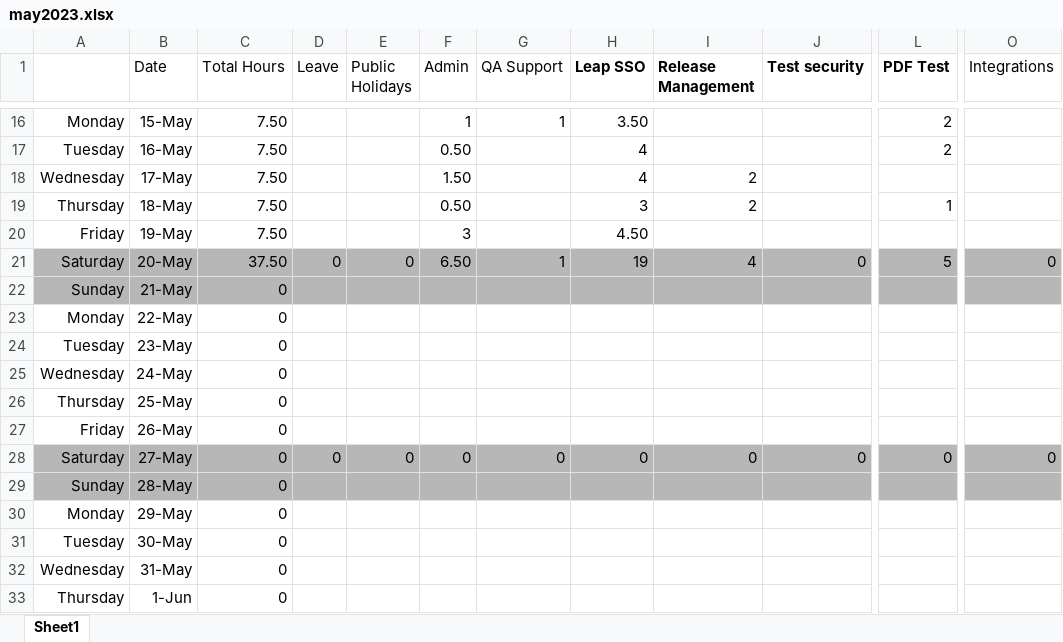
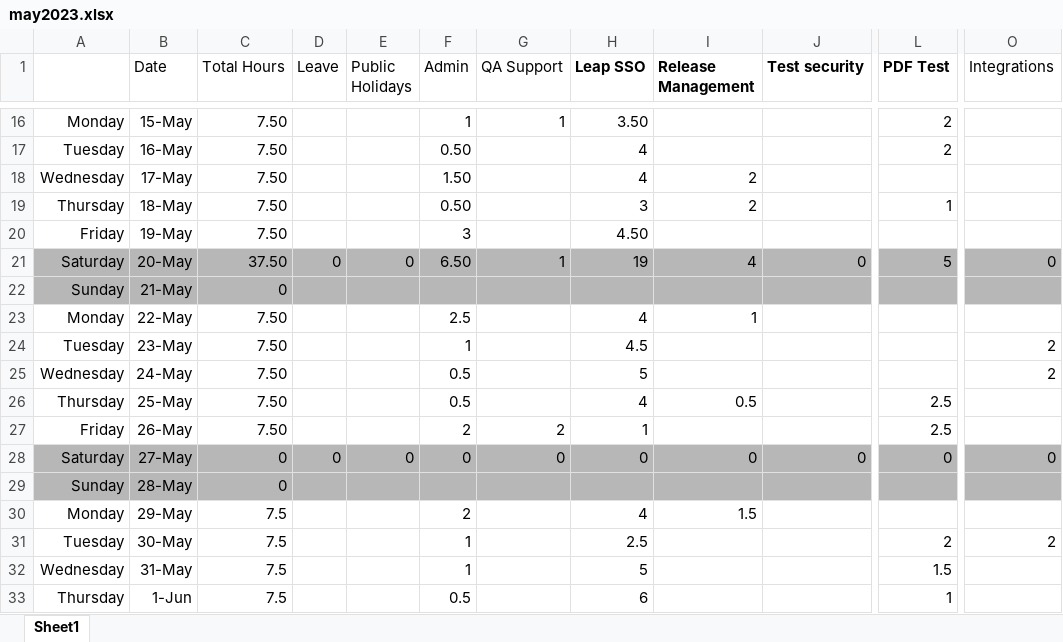
Before and after one commit to annagomez-infotrack/Timesheet, an Excel workbook: may2023.xlsx, sheet Sheet1, drawn as a sheet; only a part is shown, gaps mark what is left out; values as stored, in another font and other column widths than the file's, no borders; the diff covers the shown part only; the diff names each change by its address in the sheet, - before the commit and + after, or states it on an @@ line.

```diff
--- a/may2023.xlsx (sheet Sheet1)
+++ b/may2023.xlsx (sheet Sheet1)
-C23:C27 (Total Hours): 0
+C23:C27 (Total Hours): 7.50
-F23 (Admin): (empty)
+F23 (Admin): 2.5
-H23 (Leap SSO): (empty)
+H23 (Leap SSO): 4
-I23 (Release Management): (empty)
+I23 (Release Management): 1
-F24 (Admin): (empty)
+F24 (Admin): 1
-H24 (Leap SSO): (empty)
+H24 (Leap SSO): 4.5
-O24:O25 (Integrations): (empty)
+O24:O25 (Integrations): 2
-F25:F26 (Admin): (empty)
+F25:F26 (Admin): 0.5
-H25 (Leap SSO): (empty)
+H25 (Leap SSO): 5
-H26 (Leap SSO): (empty)
+H26 (Leap SSO): 4
-I26 (Release Management): (empty)
+I26 (Release Management): 0.5
-L26:L27 (PDF Test): (empty)
+L26:L27 (PDF Test): 2.5
-F27 (Admin): (empty)
+F27 (Admin): 2
-G27 (QA Support): (empty)
+G27 (QA Support): 2
-H27 (Leap SSO): (empty)
+H27 (Leap SSO): 1
-C30:C33 (Total Hours): 0
+C30:C33 (Total Hours): 7.5
-F30 (Admin): (empty)
+F30 (Admin): 2
-H30 (Leap SSO): (empty)
+H30 (Leap SSO): 4
-I30 (Release Management): (empty)
+I30 (Release Management): 1.5
-F31:F32 (Admin): (empty)
+F31:F32 (Admin): 1
-H31 (Leap SSO): (empty)
+H31 (Leap SSO): 2.5
-L31 (PDF Test): (empty)
+L31 (PDF Test): 2
-O31 (Integrations): (empty)
+O31 (Integrations): 2
-H32 (Leap SSO): (empty)
+H32 (Leap SSO): 5
-L32 (PDF Test): (empty)
+L32 (PDF Test): 1.5
-F33 (Admin): (empty)
+F33 (Admin): 0.5
-H33 (Leap SSO): (empty)
+H33 (Leap SSO): 6
-L33 (PDF Test): (empty)
+L33 (PDF Test): 1
```
Also changed, not shown: 35 added rows, 1 removed row and 6 edited cells elsewhere in this sheet, 1 other file.
